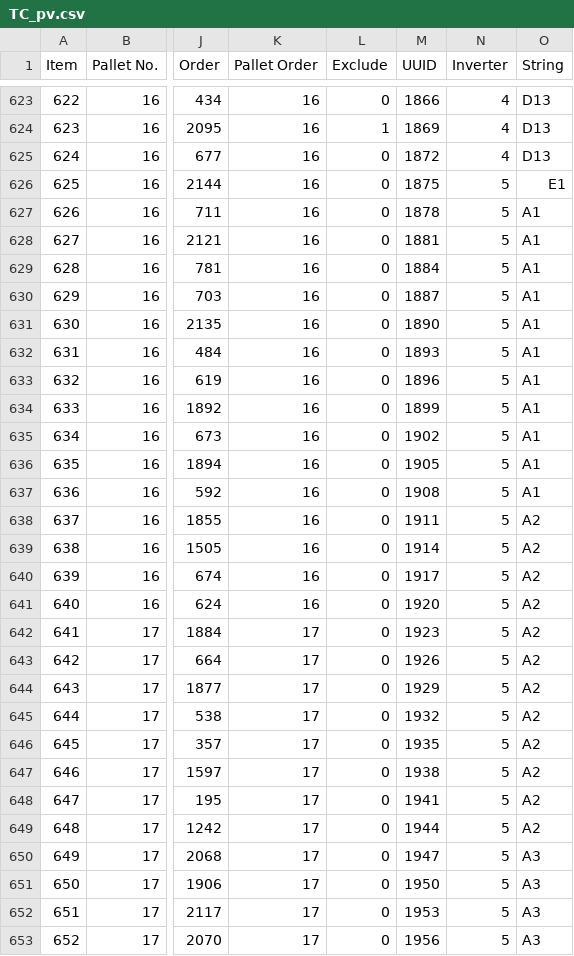
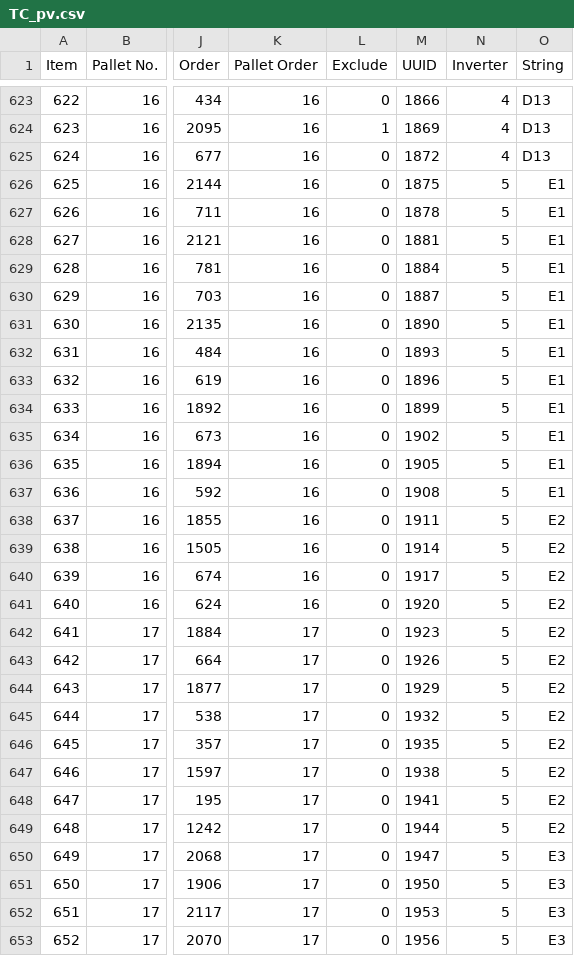
Before and after one commit to cyberjom/SolarLog2, a CSV file: script/TC_pv.csv, drawn as a sheet; only a part is shown, gaps mark what is left out; the diff covers the shown part only; the diff names each change by its address in the sheet, - before the commit and + after, or states it on an @@ line.

```diff
--- a/script/TC_pv.csv
+++ b/script/TC_pv.csv
-O627:O637 (String): A1
+O627:O637 (String): E1
-O638:O649 (String): A2
+O638:O649 (String): E2
-O650:O653 (String): A3
+O650:O653 (String): E3
```
Also changed, not shown: 128 edited cells elsewhere in this file, 2 other files.
